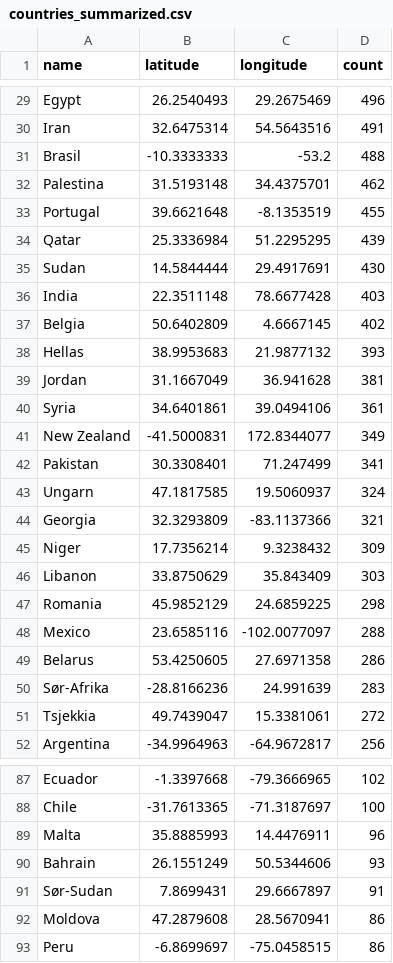
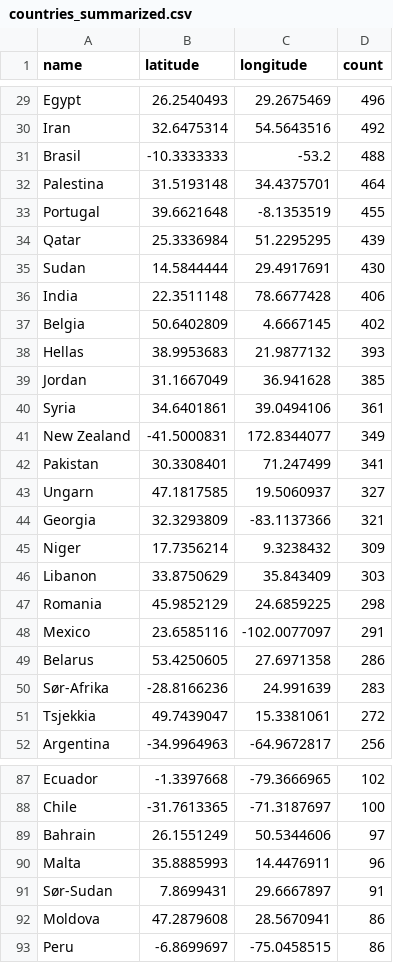
Before and after one commit to EllingOftedal/GIS-Blog, a CSV file: scripts/nrk/global/results/countries_summarized.csv, drawn as a sheet; only a part is shown, gaps mark what is left out; removed rows and columns are numbered as before the commit, all else as after; the diff covers the shown part only; the diff names each change by its address in the sheet, - before the commit and + after, or states it on an @@ line.

```diff
--- a/scripts/nrk/global/results/countries_summarized.csv
+++ b/scripts/nrk/global/results/countries_summarized.csv
-D30 (count): 491
+D30 (count): 492
-D32 (count): 462
+D32 (count): 464
-D36 (count): 403
+D36 (count): 406
-D39 (count): 381
+D39 (count): 385
-D43 (count): 324
+D43 (count): 327
-D48 (count): 288
+D48 (count): 291
+row 89: Bahrain | 26.1551249 | 50.5344606 | 97
-row 90: Bahrain | 26.1551249 | 50.5344606 | 93
```
Also changed, not shown: 1 added row, 1 removed row and 19 edited cells elsewhere in this file, scripts/nrk/inland/results/innland_summarized.csv.
